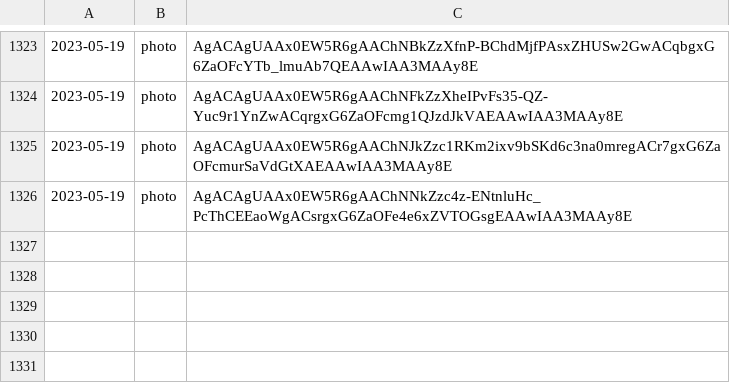
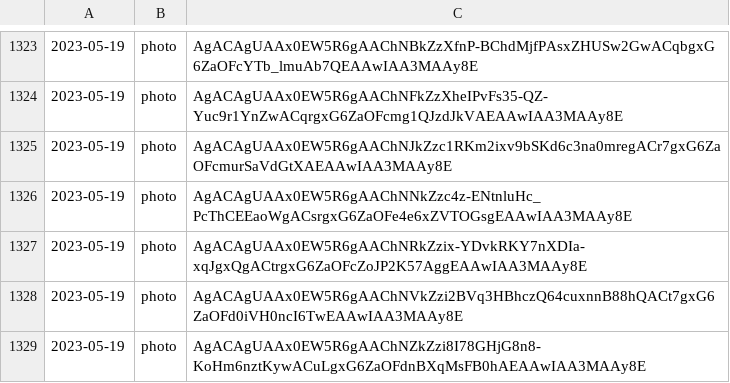
Before and after one commit to lahirunirmalx/csvdump, a CSV file: file_links1.csv, drawn as a sheet; only a part is shown, gaps mark what is left out.

Commit message:
adding changes 2023-05-19 14:22:24 3

```diff
--- a/file_links1.csv
+++ b/file_links1.csv
@@ -1326 +1326,4 @@
 2023-05-19,photo,AgACAgUAAx0EW5R6gAAChNNkZzc4z-ENtnluHc_PcThCEEaoWgACsrgxG6ZaOFe4e6xZVTOGsgEAAwIAA3MAAy8E
+2023-05-19,photo,AgACAgUAAx0EW5R6gAAChNRkZzix-YDvkRKY7nXDIa-xqJgxQgACtrgxG6ZaOFcZoJP2K57AggEAAwIAA3MAAy8E
+2023-05-19,photo,AgACAgUAAx0EW5R6gAAChNVkZzi2BVq3HBhczQ64cuxnnB88hQACt7gxG6ZaOFd0iVH0ncI6TwEAAwIAA3MAAy8E
+2023-05-19,photo,AgACAgUAAx0EW5R6gAAChNZkZzi8I78GHjG8n8-KoHm6nztKywACuLgxG6ZaOFdnBXqMsFB0hAEAAwIAA3MAAy8E
```
